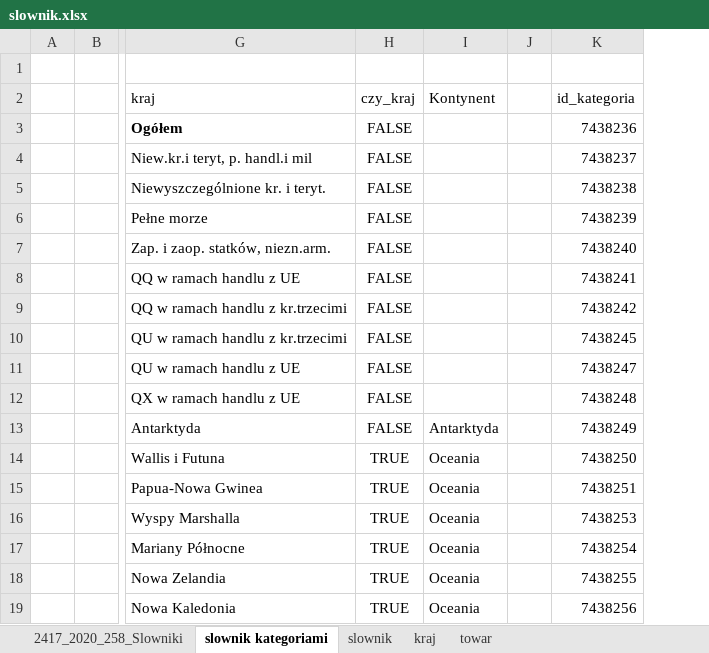
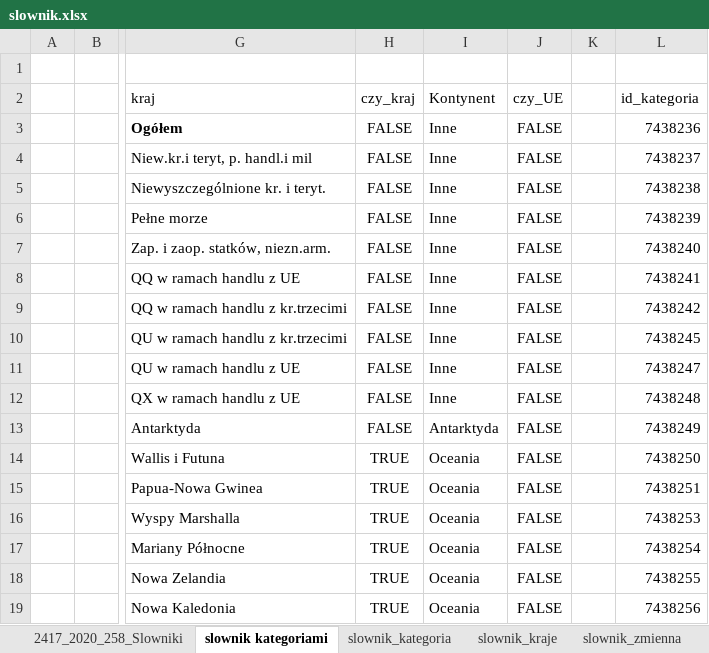
Before and after one commit to FranciszekLagoda/Licencjat, an Excel workbook: Data_work/slownik.xlsx, sheet slownik kategoriami, drawn as a sheet; only a part is shown, gaps mark what is left out; values as stored, in another font and other column widths than the file's, no borders; table styles not drawn; the diff names each change by its address in the sheet, - before the commit and + after, or states it on an @@ line.

Commit message:
slowniki to csv

```diff
--- a/Data_work/slownik.xlsx (sheet slownik kategoriami)
+++ b/Data_work/slownik.xlsx (sheet slownik kategoriami)
-sheet tab: slownik
+sheet tab: slownik_zmienna
-sheet tab: kraj
-sheet tab: towar
+sheet tab: slownik_kategoria
+sheet tab: slownik_kraje
+column J (czy_UE), rows 3-19: all FALSE
-I3:I12 (Kontynent): (empty)
+I3:I12 (Kontynent): Inne
```
Also changed, not shown: 5 other files.
